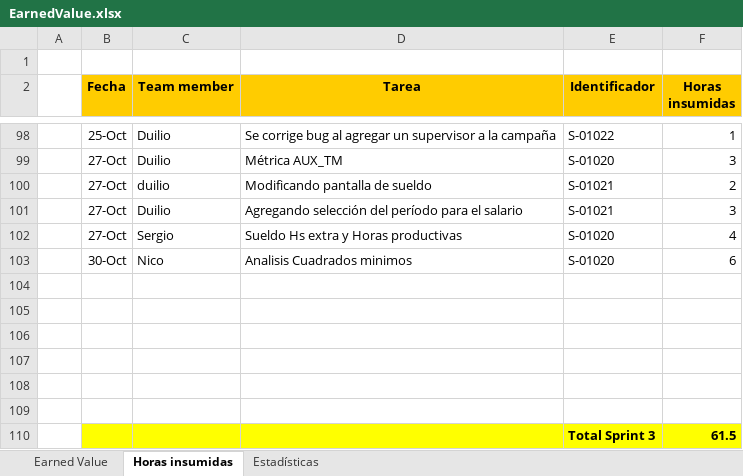
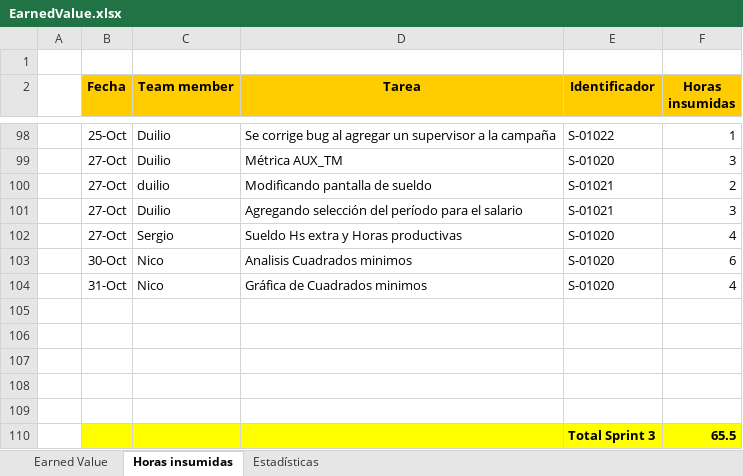
Before and after one commit to nicohen/bob-patinho, an Excel workbook: Documentacion/Minutas e informes/EarnedValue.xlsx, sheet Horas insumidas, drawn as a sheet; only a part is shown, gaps mark what is left out; values as stored, in another font and other column widths than the file's, no borders; removed rows and columns are numbered as before the commit, all else as after; the diff names each change by its address in the sheet, - before the commit and + after, or states it on an @@ line.

```diff
--- a/Documentacion/Minutas e informes/EarnedValue.xlsx (sheet Horas insumidas)
+++ b/Documentacion/Minutas e informes/EarnedValue.xlsx (sheet Horas insumidas)
+row 104:  | 31-Oct | Nico | Gráfica de Cuadrados minimos | S-01020 | 4
-B110:F110 fill: none
+B110:F110 fill: #FFFF00
-row 110: (empty)
+row 110:  |  |  |  | Total Sprint 3 | 65.5
-row 110:  |  |  |  | Total Sprint 3 | 61.5
```
Also changed, not shown: sheet Earned Value, charts or pictures, 4 other files.
